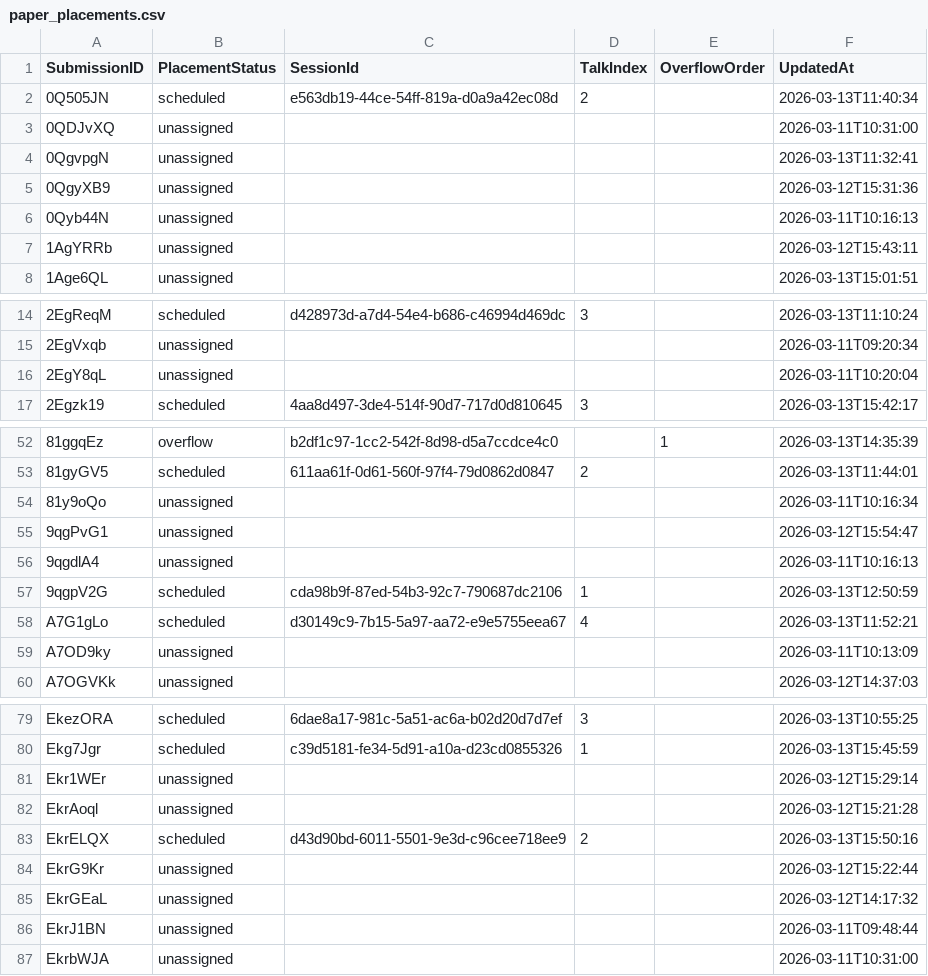
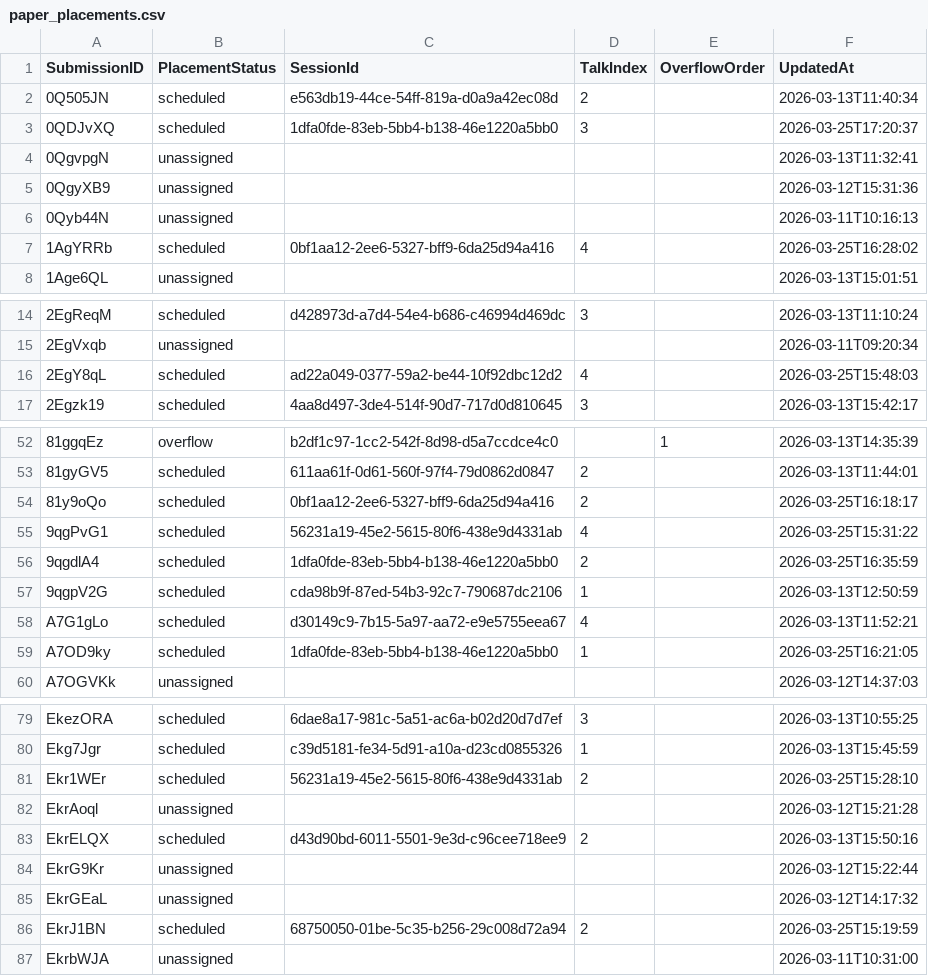
Before and after one commit to ignacio-flores/conference-studio, a CSV file: wic_app/state/paper_placements.csv, drawn as a sheet; only a part is shown, gaps mark what is left out; the diff covers the shown part only.

Commit message:
add grouped sessions march25

```diff
--- a/wic_app/state/paper_placements.csv
+++ b/wic_app/state/paper_placements.csv
@@ -2,3 +2,3 @@ SubmissionID,PlacementStatus,SessionId,TalkIndex,OverflowOrder,UpdatedAt
 0Q505JN,scheduled,e563db19-44ce-54ff-819a-d0a9a42ec08d,2,,2026-03-13T11:40:34
-0QDJvXQ,unassigned,,,,2026-03-11T10:31:00
+0QDJvXQ,scheduled,1dfa0fde-83eb-5bb4-b138-46e1220a5bb0,3,,2026-03-25T17:20:37
 0QgvpgN,unassigned,,,,2026-03-13T11:32:41
@@ -6,3 +6,3 @@ SubmissionID,PlacementStatus,SessionId,TalkIndex,OverflowOrder,UpdatedAt
 0Qyb44N,unassigned,,,,2026-03-11T10:16:13
-1AgYRRb,unassigned,,,,2026-03-12T15:43:11
+1AgYRRb,scheduled,0bf1aa12-2ee6-5327-bff9-6da25d94a416,4,,2026-03-25T16:28:02
 1Age6QL,unassigned,,,,2026-03-13T15:01:51
@@ -15,3 +15,3 @@ SubmissionID,PlacementStatus,SessionId,TalkIndex,OverflowOrder,UpdatedAt
 2EgVxqb,unassigned,,,,2026-03-11T09:20:34
-2EgY8qL,unassigned,,,,2026-03-11T10:20:04
+2EgY8qL,scheduled,ad22a049-0377-59a2-be44-10f92dbc12d2,4,,2026-03-25T15:48:03
 2Egzk19,scheduled,4aa8d497-3de4-514f-90d7-717d0d810645,3,,2026-03-13T15:42:17
@@ -53,8 +53,8 @@ SubmissionID,PlacementStatus,SessionId,TalkIndex,OverflowOrder,UpdatedAt
 81gyGV5,scheduled,611aa61f-0d61-560f-97f4-79d0862d0847,2,,2026-03-13T11:44:01
-81y9oQo,unassigned,,,,2026-03-11T10:16:34
-9qgPvG1,unassigned,,,,2026-03-12T15:54:47
-9qgdlA4,unassigned,,,,2026-03-11T10:16:13
+81y9oQo,scheduled,0bf1aa12-2ee6-5327-bff9-6da25d94a416,2,,2026-03-25T16:18:17
+9qgPvG1,scheduled,56231a19-45e2-5615-80f6-438e9d4331ab,4,,2026-03-25T15:31:22
+9qgdlA4,scheduled,1dfa0fde-83eb-5bb4-b138-46e1220a5bb0,2,,2026-03-25T16:35:59
 9qgpV2G,scheduled,cda98b9f-87ed-54b3-92c7-790687dc2106,1,,2026-03-13T12:50:59
 A7G1gLo,scheduled,d30149c9-7b15-5a97-aa72-e9e5755eea67,4,,2026-03-13T11:52:21
-A7OD9ky,unassigned,,,,2026-03-11T10:13:09
+A7OD9ky,scheduled,1dfa0fde-83eb-5bb4-b138-46e1220a5bb0,1,,2026-03-25T16:21:05
 A7OGVKk,unassigned,,,,2026-03-12T14:37:03
@@ -80,3 +80,3 @@ EkezORA,scheduled,6dae8a17-981c-5a51-ac6a-b02d20d7d7ef,3,,2026-03-13T10:55:25
 Ekg7Jgr,scheduled,c39d5181-fe34-5d91-a10a-d23cd0855326,1,,2026-03-13T15:45:59
-Ekr1WEr,unassigned,,,,2026-03-12T15:29:14
+Ekr1WEr,scheduled,56231a19-45e2-5615-80f6-438e9d4331ab,2,,2026-03-25T15:28:10
 EkrAoql,unassigned,,,,2026-03-12T15:21:28
@@ -85,3 +85,3 @@ EkrG9Kr,unassigned,,,,2026-03-12T15:22:44
 EkrGEaL,unassigned,,,,2026-03-12T14:17:32
-EkrJ1BN,unassigned,,,,2026-03-11T09:48:44
+EkrJ1BN,scheduled,68750050-01be-5c35-b256-29c008d72a94,2,,2026-03-25T15:19:59
 EkrbWJA,unassigned,,,,2026-03-11T10:31:00
```
Also changed, not shown: 64 edited cells elsewhere in this file, wic_app/state/session_name_overrides.csv.
